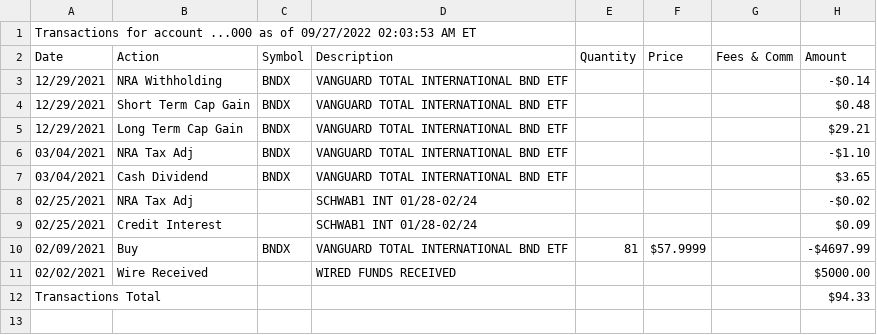
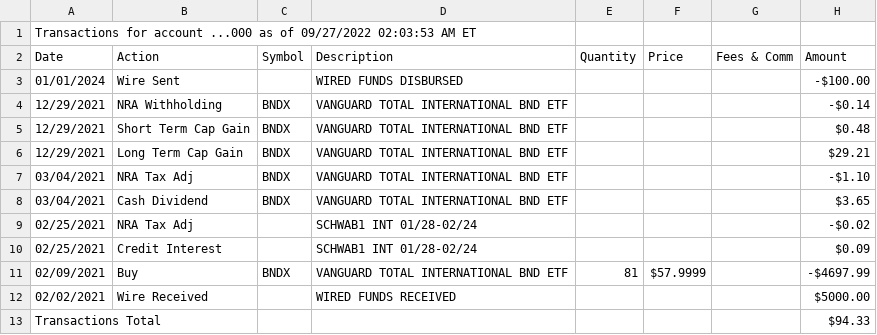
Before and after one commit to rlan/convert-csv-schwab2pp, a CSV file: example.csv, drawn as a sheet; the diff names each change by its address in the sheet, - before the commit and + after, or states it on an @@ line.

```diff
--- a/example.csv
+++ b/example.csv
+row 3: 01/01/2024 | Wire Sent |  | WIRED FUNDS DISBURSED |  |  |  | -$100.00
```
Also changed, not shown: example_out.csv, 32 other files.
